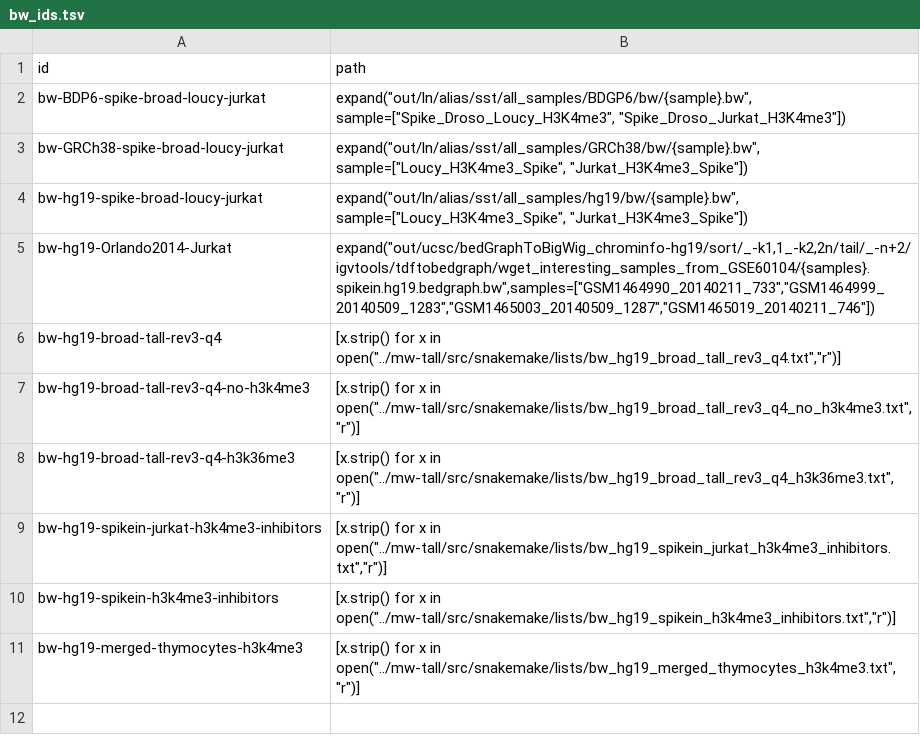
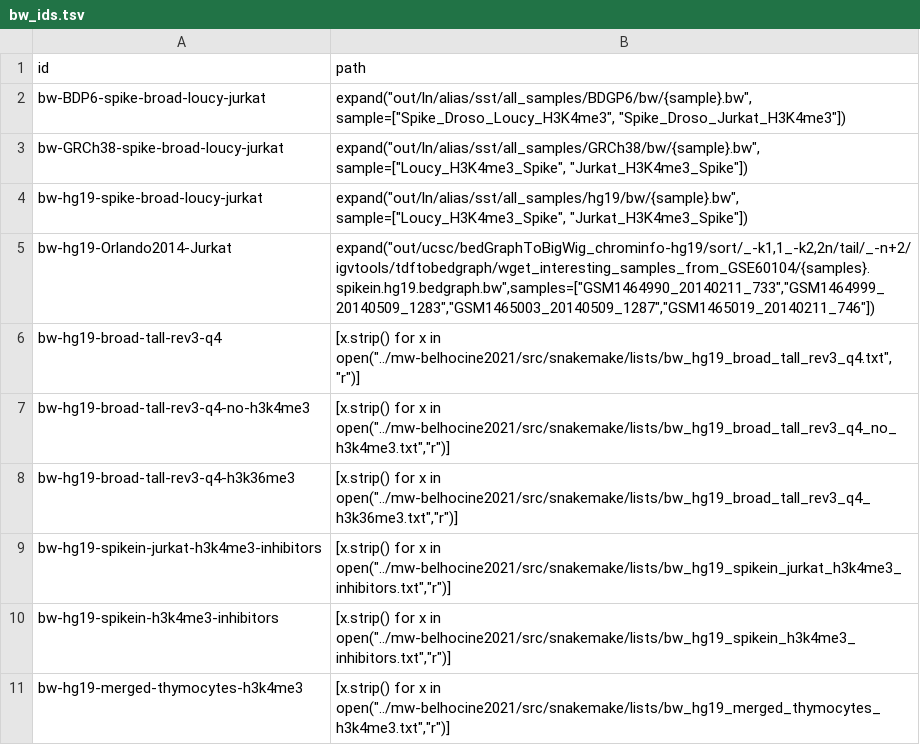
Before and after one commit to guillaumecharbonnier/mw-belhocine2021, a TSV file: src/snakemake/tables/bw_ids.tsv, drawn as a sheet.

Commit message:
mv from mw-tall

```diff
--- a/src/snakemake/tables/bw_ids.tsv
+++ b/src/snakemake/tables/bw_ids.tsv
@@ -5,7 +5,7 @@ bw-hg19-spike-broad-loucy-jurkat	expand("out/ln/alias/sst/all_samples/hg19/bw/{s
 bw-hg19-Orlando2014-Jurkat	expand("out/ucsc/bedGraphToBigWig_chrominfo-hg19/sort/_-k1,1_-k2,2n/tail/_-n+2/igvtools/tdftobedgraph/wget_interesting_samples_from_GSE60104/{samples}.spikein.hg19.bedgraph.bw",samples=["GSM1464990_20140211_733","GSM1464999_20140509_1283","GSM1465003_20140509_1287","GSM1465019_20140211_746"])
-bw-hg19-broad-tall-rev3-q4	[x.strip() for x in open("../mw-tall/src/snakemake/lists/bw_hg19_broad_tall_rev3_q4.txt","r")]
-bw-hg19-broad-tall-rev3-q4-no-h3k4me3	[x.strip() for x in open("../mw-tall/src/snakemake/lists/bw_hg19_broad_tall_rev3_q4_no_h3k4me3.txt","r")]
-bw-hg19-broad-tall-rev3-q4-h3k36me3	[x.strip() for x in open("../mw-tall/src/snakemake/lists/bw_hg19_broad_tall_rev3_q4_h3k36me3.txt","r")]
-bw-hg19-spikein-jurkat-h3k4me3-inhibitors	[x.strip() for x in open("../mw-tall/src/snakemake/lists/bw_hg19_spikein_jurkat_h3k4me3_inhibitors.txt","r")]
-bw-hg19-spikein-h3k4me3-inhibitors	[x.strip() for x in open("../mw-tall/src/snakemake/lists/bw_hg19_spikein_h3k4me3_inhibitors.txt","r")]
-bw-hg19-merged-thymocytes-h3k4me3	[x.strip() for x in open("../mw-tall/src/snakemake/lists/bw_hg19_merged_thymocytes_h3k4me3.txt","r")]
+bw-hg19-broad-tall-rev3-q4	[x.strip() for x in open("../mw-belhocine2021/src/snakemake/lists/bw_hg19_broad_tall_rev3_q4.txt","r")]
+bw-hg19-broad-tall-rev3-q4-no-h3k4me3	[x.strip() for x in open("../mw-belhocine2021/src/snakemake/lists/bw_hg19_broad_tall_rev3_q4_no_h3k4me3.txt","r")]
+bw-hg19-broad-tall-rev3-q4-h3k36me3	[x.strip() for x in open("../mw-belhocine2021/src/snakemake/lists/bw_hg19_broad_tall_rev3_q4_h3k36me3.txt","r")]
+bw-hg19-spikein-jurkat-h3k4me3-inhibitors	[x.strip() for x in open("../mw-belhocine2021/src/snakemake/lists/bw_hg19_spikein_jurkat_h3k4me3_inhibitors.txt","r")]
+bw-hg19-spikein-h3k4me3-inhibitors	[x.strip() for x in open("../mw-belhocine2021/src/snakemake/lists/bw_hg19_spikein_h3k4me3_inhibitors.txt","r")]
+bw-hg19-merged-thymocytes-h3k4me3	[x.strip() for x in open("../mw-belhocine2021/src/snakemake/lists/bw_hg19_merged_thymocytes_h3k4me3.txt","r")]
```
Also changed, not shown: 2 other files.
